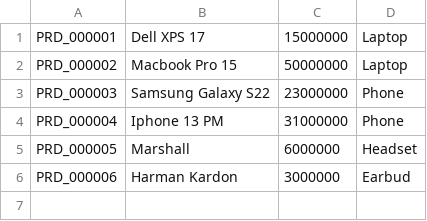
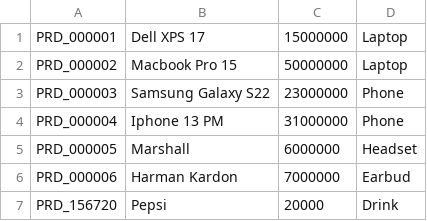
Before and after one commit to TranTuanMinh-rmit/Programing1_GroupProject, a CSV file: product.csv, drawn as a sheet.

```diff
--- a/product.csv
+++ b/product.csv
@@ -5,2 +5,3 @@ PRD_000004,Iphone 13 PM,31000000,Phone
 PRD_000005,Marshall,6000000,Headset
-PRD_000006,Harman Kardon,3000000,Earbud
+PRD_000006,Harman Kardon,7000000,Earbud
+PRD_156720,Pepsi,20000,Drink
```
Also changed, not shown: customer.csv, order.csv, 1 other file.
